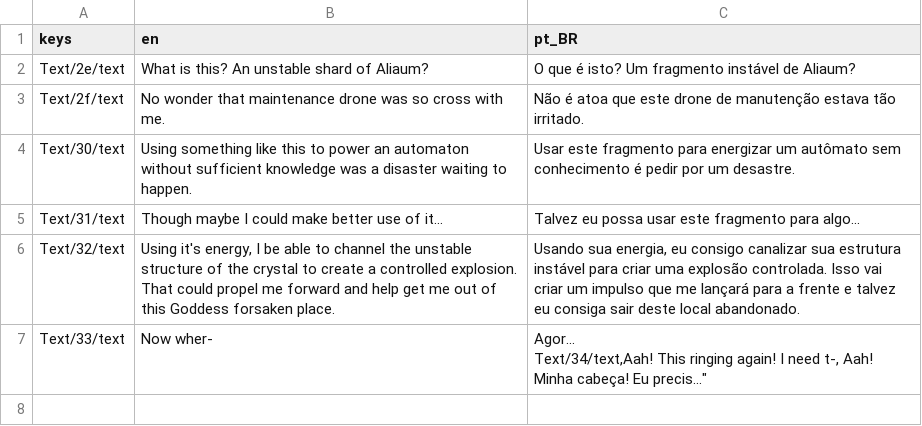
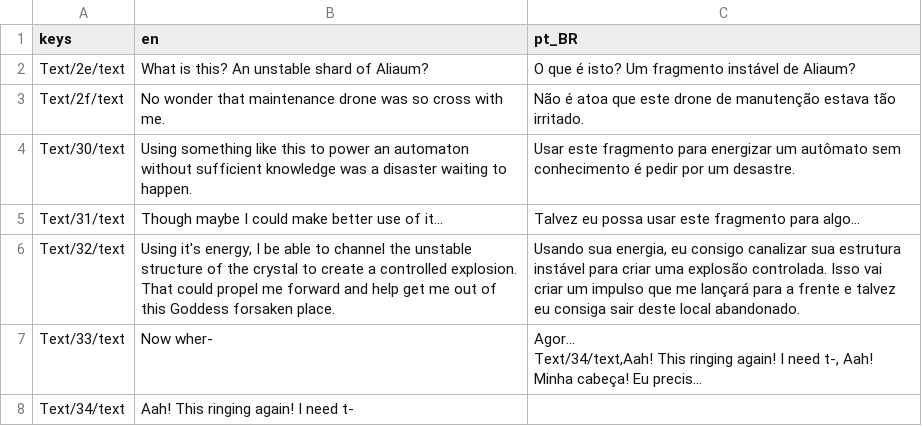
Before and after one commit to SlumDawgy/Blue-Rust, a CSV file: Dialogic/Translation/dialogic_Prison1-4_translation.csv, drawn as a sheet; the diff names each change by its address in the sheet, - before the commit and + after, or states it on an @@ line.

```diff
--- a/Dialogic/Translation/dialogic_Prison1-4_translation.csv
+++ b/Dialogic/Translation/dialogic_Prison1-4_translation.csv
-C7 (pt_BR): …cabeça! Eu precis..."
+C7 (pt_BR): …cabeça! Eu precis...
+row 8: Text/34/text | Aah! This ringing again! I need t-
```
Also changed, not shown: Dialogic/Translation/dialogic_Dream1-1_translation.csv, Dialogic/Translation/dialogic_Dream1-2_translation.csv, 24 other files.
